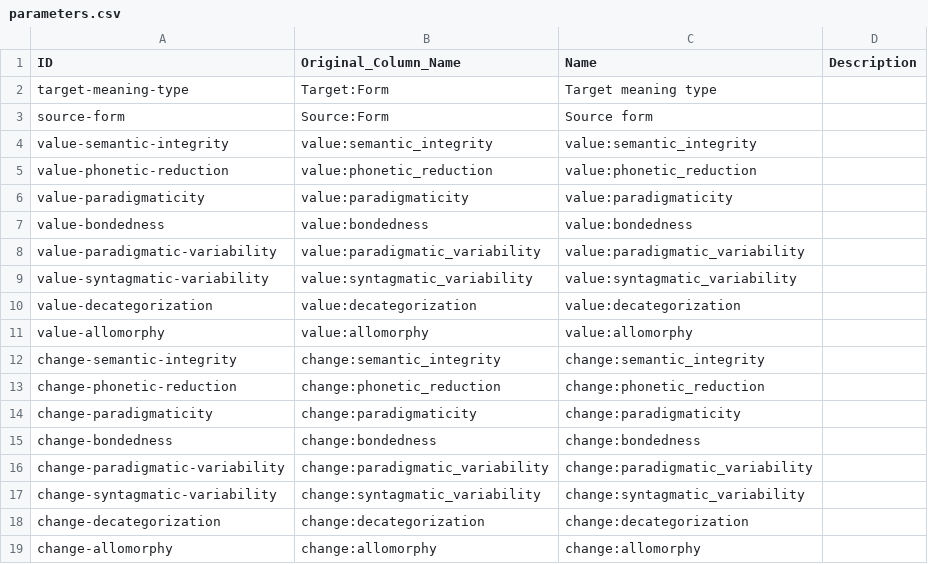
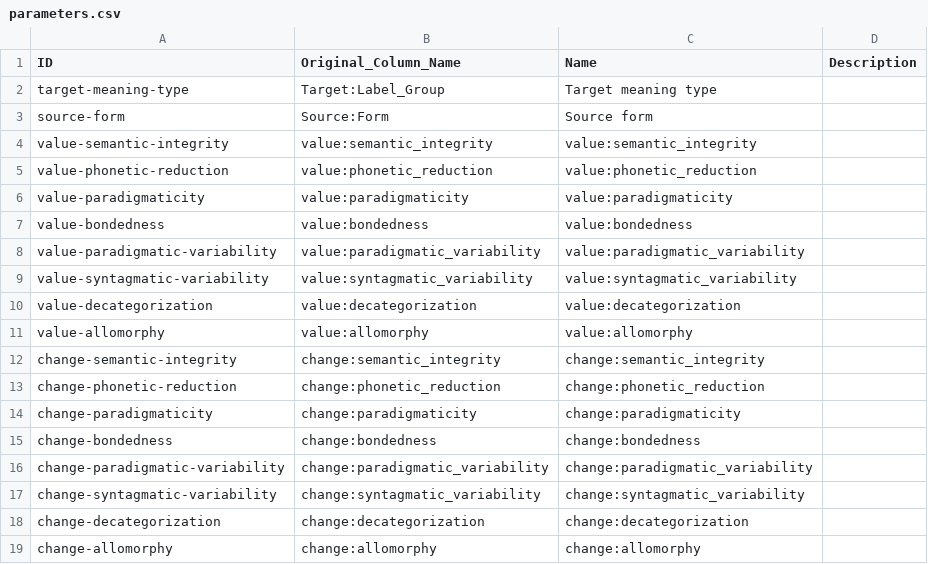
Before and after one commit to cldf-datasets/magram, a CSV file: etc/parameters.csv, drawn as a sheet.

Commit message:
parameter values were read from the wrong column

```diff
--- a/etc/parameters.csv
+++ b/etc/parameters.csv
@@ -1,3 +1,3 @@
 ID,Original_Column_Name,Name,Description
-target-meaning-type,Target:Form,Target meaning type,
+target-meaning-type,Target:Label_Group,Target meaning type,
 source-form,Source:Form,Source form,
```
Also changed, not shown: 1 other file.
